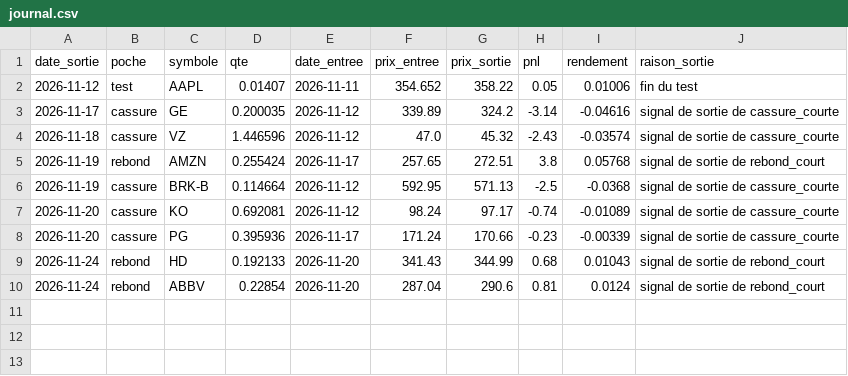
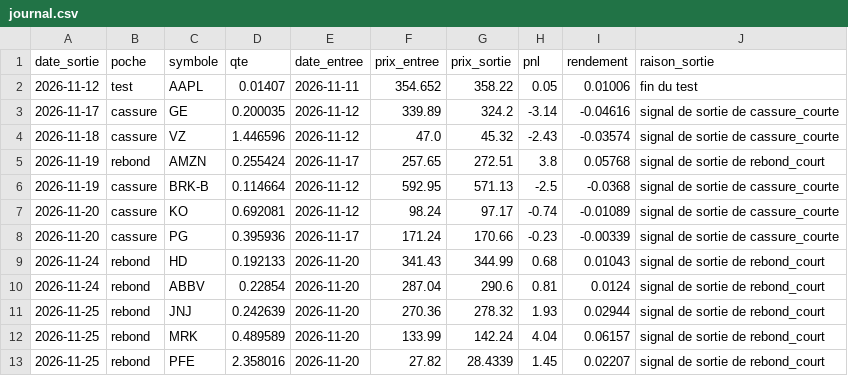
Before and after one commit to vlprc8/bot-trading, a CSV file: robot/journal.csv, drawn as a sheet.

Commit message:
Robot : journee du 2026-11-25

```diff
--- a/robot/journal.csv
+++ b/robot/journal.csv
@@ -10 +10,4 @@ date_sortie,poche,symbole,qte,date_entree,prix_entree,prix_sortie,pnl,rendement,
 2026-11-24,rebond,ABBV,0.22854,2026-11-20,287.04,290.6,0.81,0.0124,signal de sortie de rebond_court
+2026-11-25,rebond,JNJ,0.242639,2026-11-20,270.36,278.32,1.93,0.02944,signal de sortie de rebond_court
+2026-11-25,rebond,MRK,0.489589,2026-11-20,133.99,142.24,4.04,0.06157,signal de sortie de rebond_court
+2026-11-25,rebond,PFE,2.358016,2026-11-20,27.82,28.4339,1.45,0.02207,signal de sortie de rebond_court
```
Also changed, not shown: 1 other file.
